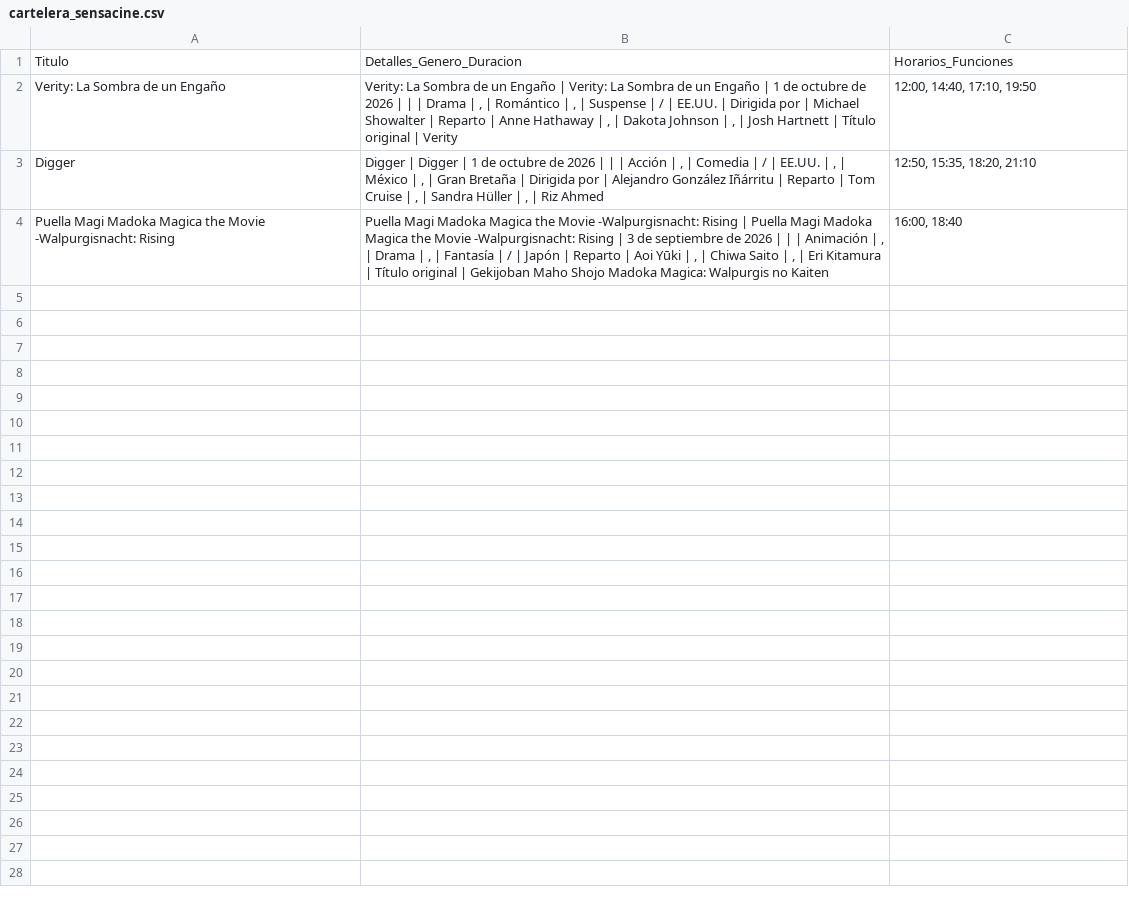
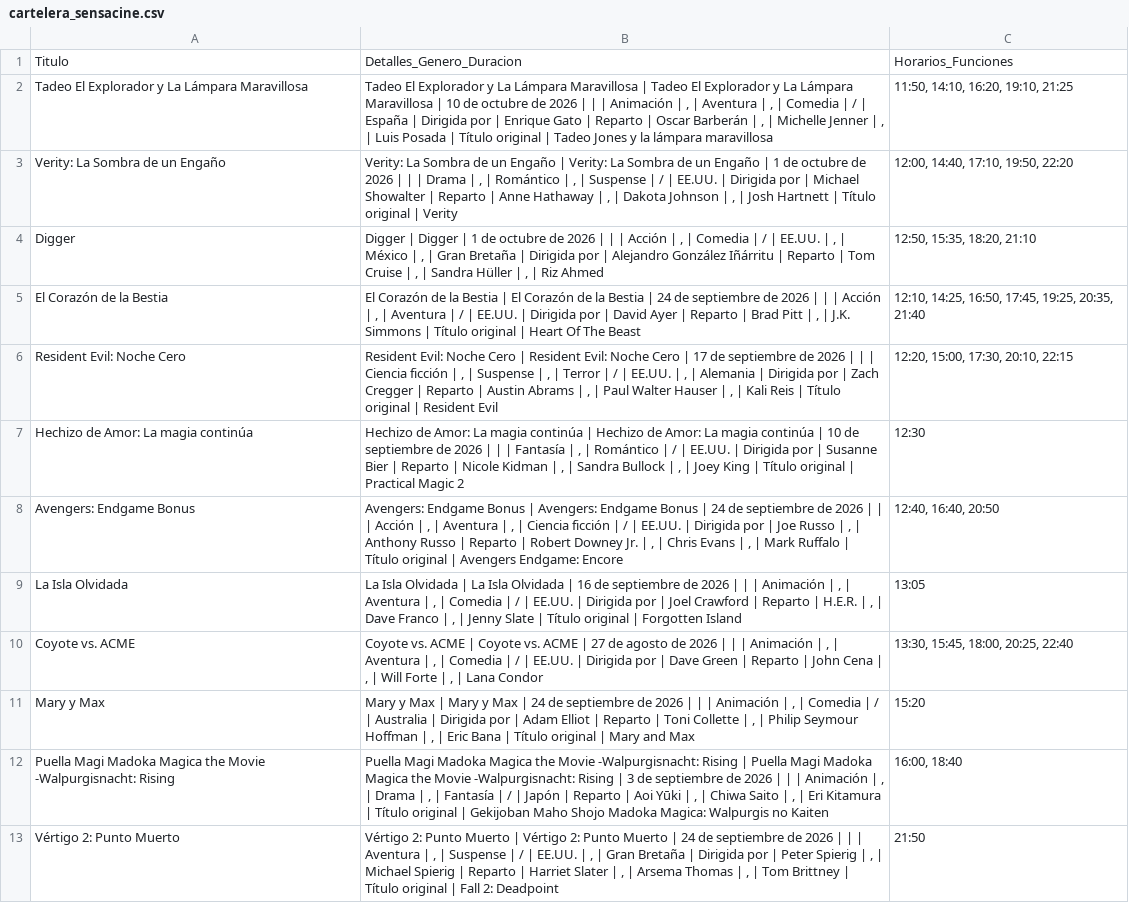
Before and after one commit to albiteralejandro85-alt/sensacine-scraper, a CSV file: cartelera_sensacine.csv, drawn as a sheet.

```diff
--- a/cartelera_sensacine.csv
+++ b/cartelera_sensacine.csv
@@ -1,4 +1,13 @@
 Titulo,Detalles_Genero_Duracion,Horarios_Funciones
-Verity: La Sombra de un Engaño,"Verity: La Sombra de un Engaño | Verity: La Sombra de un Engaño | 1 de octubre de 2026 | | | Drama | , | Romántico | , | Suspense | / | EE.UU. | Dirigida por | Michael Showalter | Reparto | Anne Hathaway | , | Dakota Johnson | , | Josh Hartnett | Título original | Verity","12:00, 14:40, 17:10, 19:50"
+Tadeo El Explorador y La Lámpara Maravillosa,"Tadeo El Explorador y La Lámpara Maravillosa | Tadeo El Explorador y La Lámpara Maravillosa | 10 de octubre de 2026 | | | Animación | , | Aventura | , | Comedia | / | España | Dirigida por | Enrique Gato | Reparto | Oscar Barberán | , | Michelle Jenner | , | Luis Posada | Título original | Tadeo Jones y la lámpara maravillosa","11:50, 14:10, 16:20, 19:10, 21:25"
+Verity: La Sombra de un Engaño,"Verity: La Sombra de un Engaño | Verity: La Sombra de un Engaño | 1 de octubre de 2026 | | | Drama | , | Romántico | , | Suspense | / | EE.UU. | Dirigida por | Michael Showalter | Reparto | Anne Hathaway | , | Dakota Johnson | , | Josh Hartnett | Título original | Verity","12:00, 14:40, 17:10, 19:50, 22:20"
 Digger,"Digger | Digger | 1 de octubre de 2026 | | | Acción | , | Comedia | / | EE.UU. | , | México | , | Gran Bretaña | Dirigida por | Alejandro González Iñárritu | Reparto | Tom Cruise | , | Sandra Hüller | , | Riz Ahmed","12:50, 15:35, 18:20, 21:10"
+El Corazón de la Bestia,"El Corazón de la Bestia | El Corazón de la Bestia | 24 de septiembre de 2026 | | | Acción | , | Aventura | / | EE.UU. | Dirigida por | David Ayer | Reparto | Brad Pitt | , | J.K. Simmons | Título original | Heart Of The Beast","12:10, 14:25, 16:50, 17:45, 19:25, 20:35, 21:40"
+Resident Evil: Noche Cero,"Resident Evil: Noche Cero | Resident Evil: Noche Cero | 17 de septiembre de 2026 | | | Ciencia ficción | , | Suspense | , | Terror | / | EE.UU. | , | Alemania | Dirigida por | Zach Cregger | Reparto | Austin Abrams | , | Paul Walter Hauser | , | Kali Reis | Título original | Resident Evil","12:20, 15:00, 17:30, 20:10, 22:15"
+Hechizo de Amor: La magia continúa,"Hechizo de Amor: La magia continúa | Hechizo de Amor: La magia continúa | 10 de septiembre de 2026 | | | Fantasía | , | Romántico | / | EE.UU. | Dirigida por | Susanne Bier | Reparto | Nicole Kidman | , | Sandra Bullock | , | Joey King | Título original | Practical Magic 2",12:30
+Avengers: Endgame Bonus,"Avengers: Endgame Bonus | Avengers: Endgame Bonus | 24 de septiembre de 2026 | | | Acción | , | Aventura | , | Ciencia ficción | / | EE.UU. | Dirigida por | Joe Russo | , | Anthony Russo | Reparto | Robert Downey Jr. | , | Chris Evans | , | Mark Ruffalo | Título original | Avengers Endgame: Encore","12:40, 16:40, 20:50"
+La Isla Olvidada,"La Isla Olvidada | La Isla Olvidada | 16 de septiembre de 2026 | | | Animación | , | Aventura | , | Comedia | / | EE.UU. | Dirigida por | Joel Crawford | Reparto | H.E.R. | , | Dave Franco | , | Jenny Slate | Título original | Forgotten Island",13:05
+Coyote vs. ACME,"Coyote vs. ACME | Coyote vs. ACME | 27 de agosto de 2026 | | | Animación | , | Aventura | , | Comedia | / | EE.UU. | Dirigida por | Dave Green | Reparto | John Cena | , | Will Forte | , | Lana Condor","13:30, 15:45, 18:00, 20:25, 22:40"
+Mary y Max,"Mary y Max | Mary y Max | 24 de septiembre de 2026 | | | Animación | , | Comedia | / | Australia | Dirigida por | Adam Elliot | Reparto | Toni Collette | , | Philip Seymour Hoffman | , | Eric Bana | Título original | Mary and Max",15:20
 Puella Magi Madoka Magica the Movie -Walpurgisnacht: Rising,"Puella Magi Madoka Magica the Movie -Walpurgisnacht: Rising | Puella Magi Madoka Magica the Movie -Walpurgisnacht: Rising | 3 de septiembre de 2026 | | | Animación | , | Drama | , | Fantasía | / | Japón | Reparto | Aoi Yūki | , | Chiwa Saito | , | Eri Kitamura | Título original | Gekijoban Maho Shojo Madoka Magica: Walpurgis no Kaiten","16:00, 18:40"
+Vértigo 2: Punto Muerto,"Vértigo 2: Punto Muerto | Vértigo 2: Punto Muerto | 24 de septiembre de 2026 | | | Aventura | , | Suspense | / | EE.UU. | , | Gran Bretaña | Dirigida por | Peter Spierig | , | Michael Spierig | Reparto | Harriet Slater | , | Arsema Thomas | , | Tom Brittney | Título original | Fall 2: Deadpoint",21:50
```
